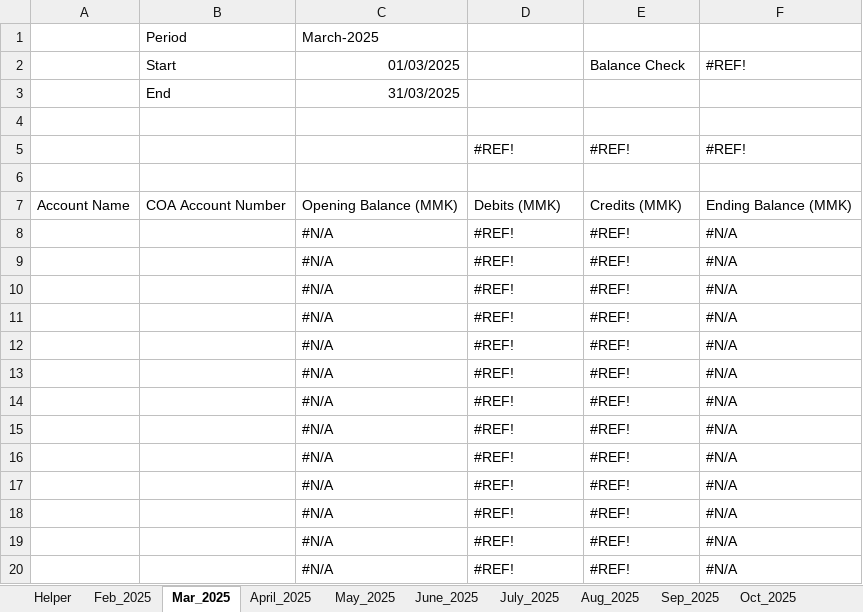
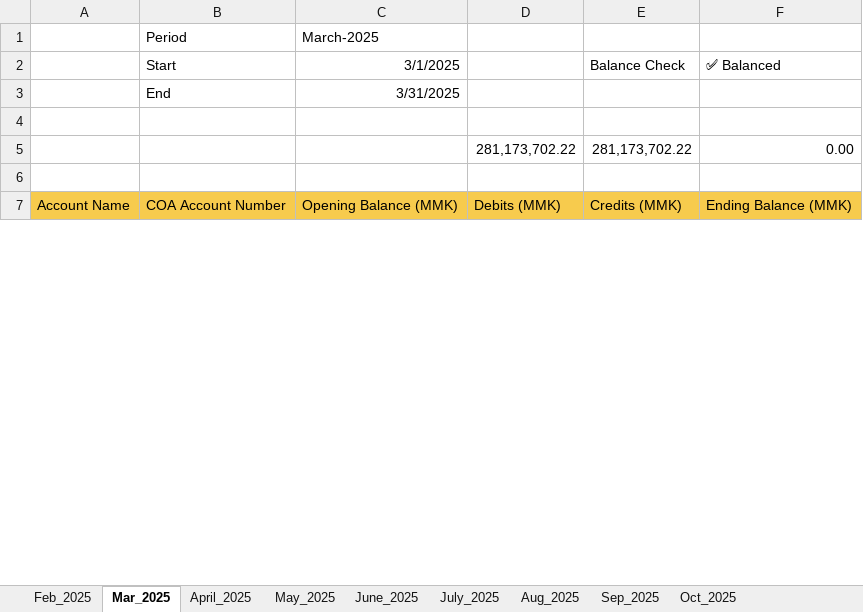
Before and after one commit to iceiceib/workspace_accountant, an Excel workbook: accountant-skill/Exisitng Accounting Workflow _ reference files/Financial Reports/Trial_Balance.xlsx, sheet Mar_2025, drawn as a sheet; only a part is shown; values as stored, in another font and other column widths than the file's, no borders; charts and pictures and table styles not drawn; removed rows and columns are numbered as before the commit, all else as after; the diff covers the shown part only; the diff names each change by its address in the sheet, - before the commit and + after, or states it on an @@ line.

```diff
--- a/accountant-skill/Exisitng Accounting Workflow _ reference files/Financial Reports/Trial_Balance.xlsx (sheet Mar_2025)
+++ b/accountant-skill/Exisitng Accounting Workflow _ reference files/Financial Reports/Trial_Balance.xlsx (sheet Mar_2025)
-sheet tab: Helper
-C2: 01/03/2025
+C2: 3/1/2025
-F2: #REF!
+F2: ✅ Balanced
-C3 (3/1/2025): 31/03/2025
+C3 (3/1/2025): 3/31/2025
-row 5:  |  |  | #REF! | #REF! | #REF!
+row 5:  |  |  | 281,173,702.22 | 281,173,702.22 | 0.00
-A7:F7 fill: none
+A7:F7 fill: #F7CB4D
-row 8:  |  | #N/A | #REF! | #REF! | #N/A
-row 9:  |  | #N/A | #REF! | #REF! | #N/A
-row 10:  |  | #N/A | #REF! | #REF! | #N/A
-row 11:  |  | #N/A | #REF! | #REF! | #N/A
-row 12:  |  | #N/A | #REF! | #REF! | #N/A
-row 13:  |  | #N/A | #REF! | #REF! | #N/A
-row 14:  |  | #N/A | #REF! | #REF! | #N/A
-row 15:  |  | #N/A | #REF! | #REF! | #N/A
-row 16:  |  | #N/A | #REF! | #REF! | #N/A
-row 17:  |  | #N/A | #REF! | #REF! | #N/A
-row 18:  |  | #N/A | #REF! | #REF! | #N/A
-row 19:  |  | #N/A | #REF! | #REF! | #N/A
-row 20:  |  | #N/A | #REF! | #REF! | #N/A
```
Also changed, not shown: 57 added rows and 43 removed rows elsewhere in this sheet, sheet Feb_2025, sheet April_2025, sheet May_2025, sheet Oct_2025, sheet Sep_2025, sheet Aug_2025, 2 more sheets, charts or pictures, accountant-skill/Exisitng Accounting Workflow _ reference files/Financial Reports/Financial_Statements.xlsx.
